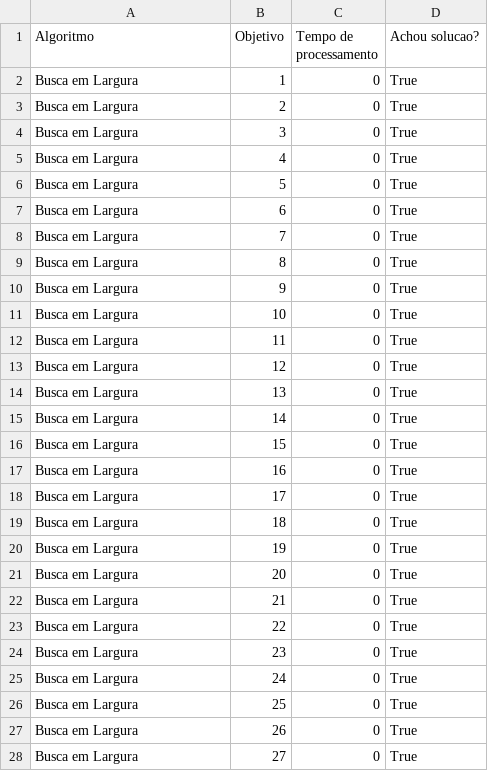
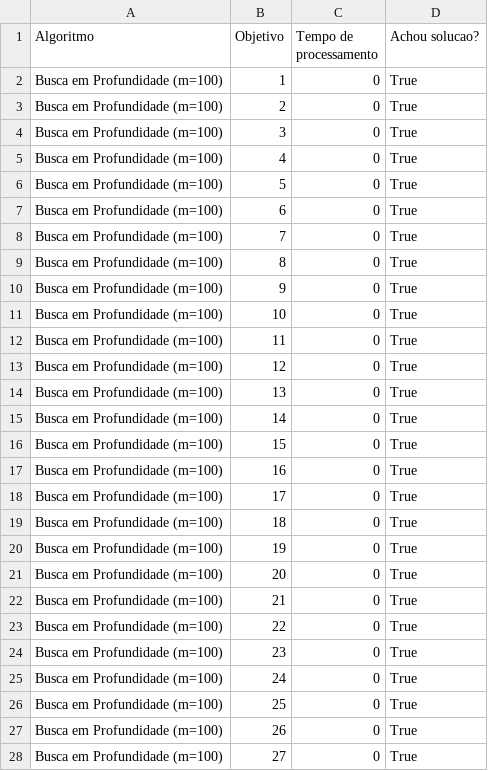
Before and after one commit to Insper/ai_gym, a CSV file: dados_profundidade_100.csv, drawn as a sheet; only a part is shown; the diff covers the shown part only.

```diff
--- a/dados_profundidade_100.csv
+++ b/dados_profundidade_100.csv
@@ -1,28 +1,28 @@
 Algoritmo,Objetivo,Tempo de processamento,Achou solucao?
-Busca em Largura,1,0,True
-Busca em Largura,2,0,True
-Busca em Largura,3,0,True
-Busca em Largura,4,0,True
-Busca em Largura,5,0,True
-Busca em Largura,6,0,True
-Busca em Largura,7,0,True
-Busca em Largura,8,0,True
-Busca em Largura,9,0,True
-Busca em Largura,10,0,True
-Busca em Largura,11,0,True
-Busca em Largura,12,0,True
-Busca em Largura,13,0,True
-Busca em Largura,14,0,True
-Busca em Largura,15,0,True
-Busca em Largura,16,0,True
-Busca em Largura,17,0,True
-Busca em Largura,18,0,True
-Busca em Largura,19,0,True
-Busca em Largura,20,0,True
-Busca em Largura,21,0,True
-Busca em Largura,22,0,True
-Busca em Largura,23,0,True
-Busca em Largura,24,0,True
-Busca em Largura,25,0,True
-Busca em Largura,26,0,True
-Busca em Largura,27,0,True
+Busca em Profundidade (m=100),1,0,True
+Busca em Profundidade (m=100),2,0,True
+Busca em Profundidade (m=100),3,0,True
+Busca em Profundidade (m=100),4,0,True
+Busca em Profundidade (m=100),5,0,True
+Busca em Profundidade (m=100),6,0,True
+Busca em Profundidade (m=100),7,0,True
+Busca em Profundidade (m=100),8,0,True
+Busca em Profundidade (m=100),9,0,True
+Busca em Profundidade (m=100),10,0,True
+Busca em Profundidade (m=100),11,0,True
+Busca em Profundidade (m=100),12,0,True
+Busca em Profundidade (m=100),13,0,True
+Busca em Profundidade (m=100),14,0,True
+Busca em Profundidade (m=100),15,0,True
+Busca em Profundidade (m=100),16,0,True
+Busca em Profundidade (m=100),17,0,True
+Busca em Profundidade (m=100),18,0,True
+Busca em Profundidade (m=100),19,0,True
+Busca em Profundidade (m=100),20,0,True
+Busca em Profundidade (m=100),21,0,True
+Busca em Profundidade (m=100),22,0,True
+Busca em Profundidade (m=100),23,0,True
+Busca em Profundidade (m=100),24,0,True
+Busca em Profundidade (m=100),25,0,True
+Busca em Profundidade (m=100),26,0,True
+Busca em Profundidade (m=100),27,0,True
```
Also changed, not shown: 24 edited cells elsewhere in this file, dados_largura.csv, dados_profundidade_10.csv, 3 other files.
